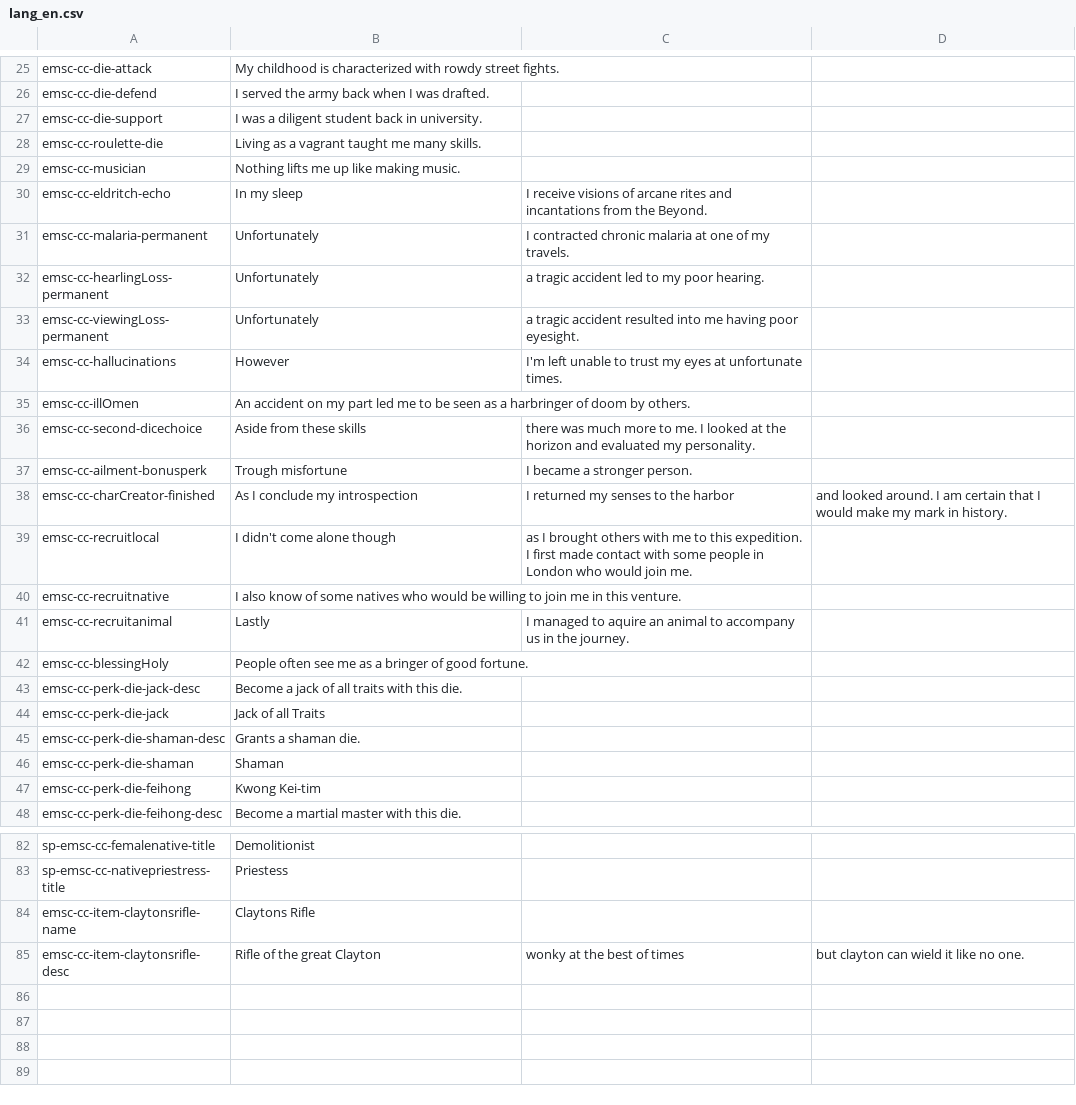
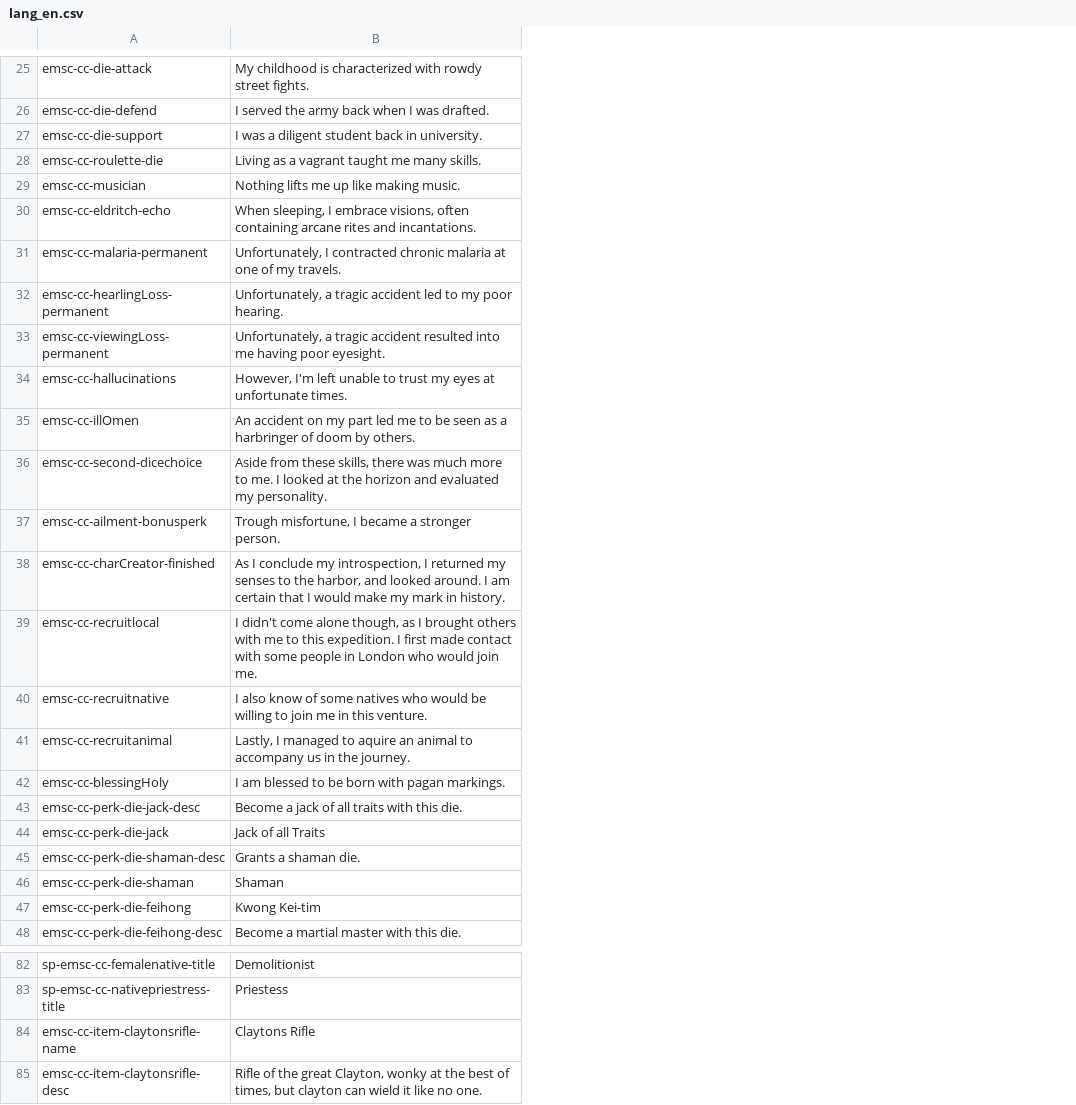
Before and after one commit to emscape2/CE-Character_Creator, a CSV file: langs/lang_en.csv, drawn as a sheet; only a part is shown, gaps mark what is left out; the diff covers the shown part only; the diff names each change by its address in the sheet, - before the commit and + after, or states it on an @@ line.

```diff
--- a/langs/lang_en.csv
+++ b/langs/lang_en.csv
-column C, rows 30-41: I receive visions of arcane rites and incantations from the Beyond. | I contracted chronic malaria at one of my travels. | a tragic accident led to my poor hearing. | a tragic accident resulted into me having poor eyesight. | I'm left unable to trust my eyes at unfortunate times. |  | there was much more to me. I looked at the horizon and evaluated my personality. | I became a stronger person. | I returned my senses to the harbor | as I brought others with me to this expedition. I first made contact with some people in London who would join me. |  | I managed to aquire an animal to accompany us in the journey.; row 85: wonky at the best of times
-column D, row 38: and looked around. I am certain that I would make my mark in history.; row 85: but clayton can wield it like no one.
-B30: In my sleep
+B30: When sleeping, I embrace visions, often containing arcane rites and incantations.
-B31: Unfortunately
+B31: Unfortunately, I contracted chronic malaria at one of my travels.
-B32: Unfortunately
+B32: Unfortunately, a tragic accident led to my poor hearing.
-B33: Unfortunately
+B33: Unfortunately, a tragic accident resulted into me having poor eyesight.
-B34: However
+B34: However, I'm left unable to trust my eyes at unfortunate times.
-B36: …from these skills
+B36: …from these skills, there was much more to me. I looked at the horizon and evaluated my personality.
-B37: Trough misfortune
+B37: Trough misfortune, I became a stronger person.
-B38: …conclude my introspection
+B38: …conclude my introspection, I returned my senses to the harbor, and looked around. I am certain that I would make my mark in history.
-B39: …come alone though
+B39: …come alone though, as I brought others with me to this expedition. I first made contact with some people in London who would join me.
-B41: Lastly
+B41: Lastly, I managed to aquire an animal to accompany us in the journey.
-B42: People often see me as a bringer of good fortune.
+B42: I am blessed to be born with pagan markings.
-B85: …the great Clayton
+B85: …the great Clayton, wonky at the best of times, but clayton can wield it like no one.
```
Also changed, not shown: 8 edited cells elsewhere in this file.
